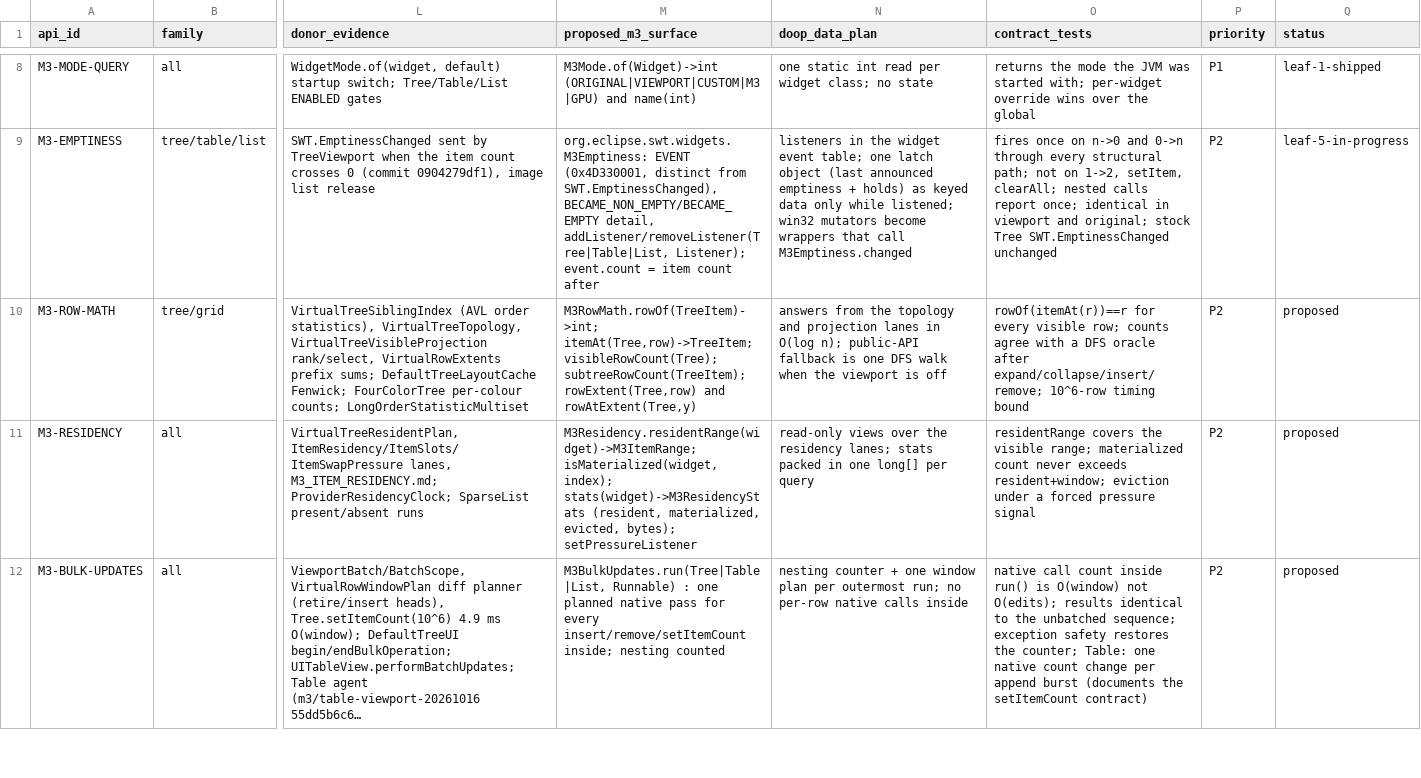
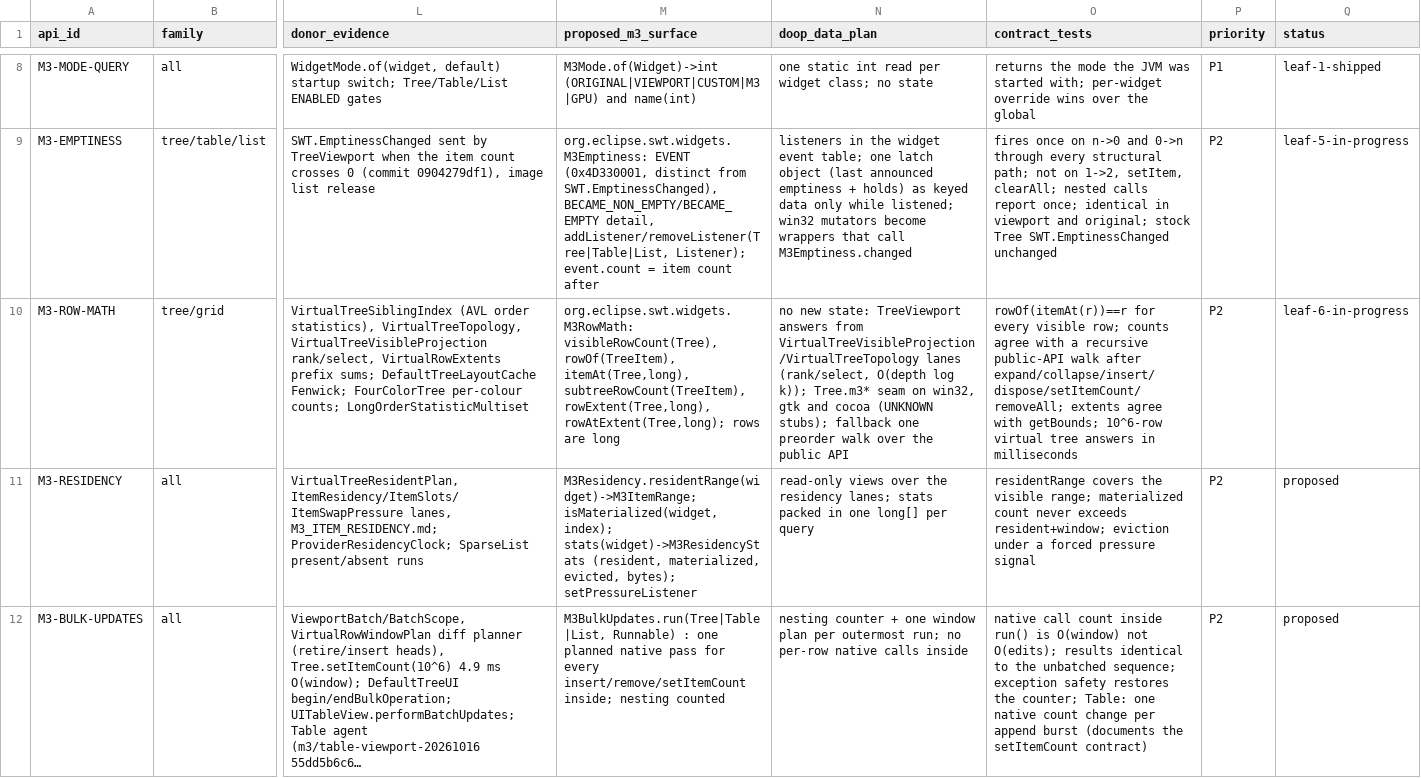
Before and after one commit to eclipse-platform/eclipse.platform.swt, a TSV file: docs/m3/ENHANCED_API_MAP.tsv, drawn as a sheet; only a part is shown, gaps mark what is left out; long unchanged cells end in …; the diff names each change by its address in the sheet, - before the commit and + after, or states it on an @@ line.

```diff
--- a/docs/m3/ENHANCED_API_MAP.tsv
+++ b/docs/m3/ENHANCED_API_MAP.tsv
-M10 (proposed_m3_surface): M3RowMath.rowOf(TreeItem)->int; itemAt(Tree,row)->TreeItem; visibleRowCount(Tree); subtreeRowCount(TreeItem); rowExtent(Tree,row) and rowAtExtent(Tree,y)
+M10 (proposed_m3_surface): org.eclipse.swt.widgets.M3RowMath: visibleRowCount(Tree), rowOf(TreeItem), itemAt(Tree,long), subtreeRowCount(TreeItem), rowExtent(Tree,long), rowAtExtent(Tree,long); rows are long
-N10 (doop_data_plan): answers from the topology and projection lanes in O(log n); public-API fallback is one DFS walk when the viewport is off
+N10 (doop_data_plan): no new state: TreeViewport answers from VirtualTreeVisibleProjection/VirtualTreeTopology lanes (rank/select, O(depth log k)); Tree.m3* seam on win32, gtk and cocoa (UNKNOWN stubs); fallback one preorder walk over the public API
-O10 (contract_tests): …with a DFS oracle after expand/collapse/insert/remove; 10^6-row timing bound
+O10 (contract_tests): …with a recursive public-API walk after expand/collapse/insert/dispose/setItemCount/removeAll; extents agree with getBounds; 10^6-row virtual tree answers in milliseconds
-Q10 (status): proposed
+Q10 (status): leaf-6-in-progress
```
Also changed, not shown: docs/m3/enhanced-api/ALGORITHM_CATALOGUE.tsv, 1 other file.
